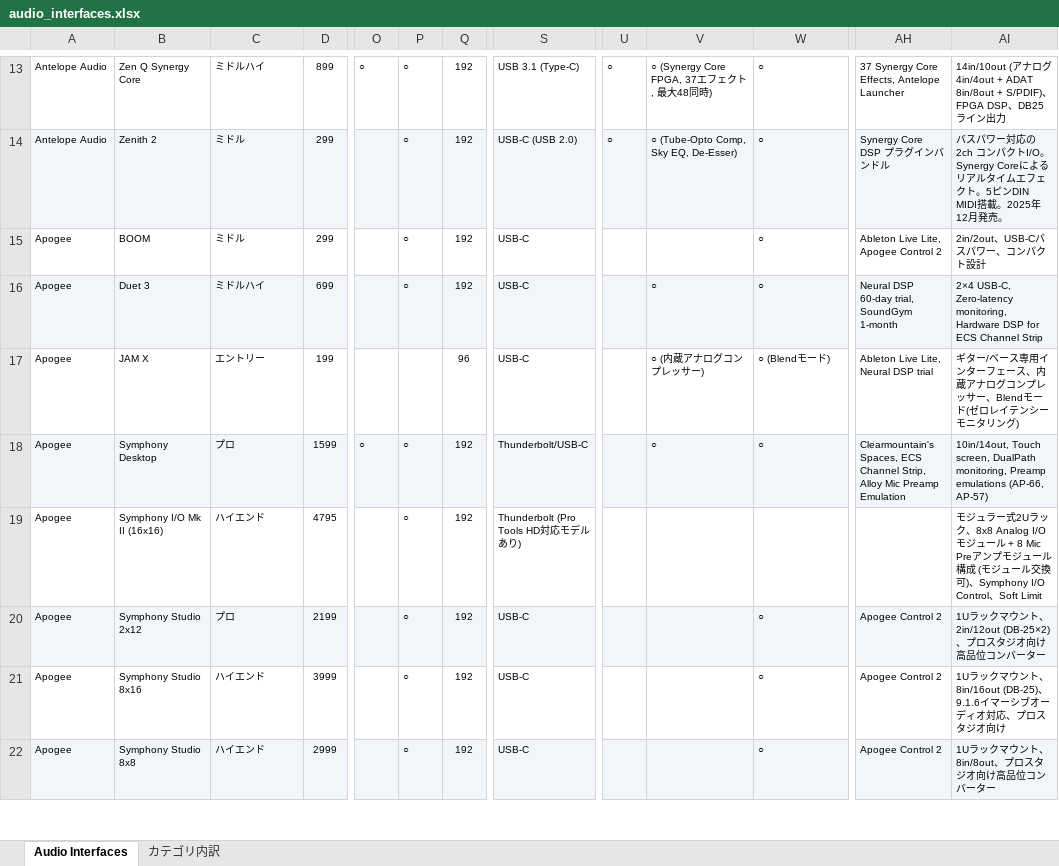
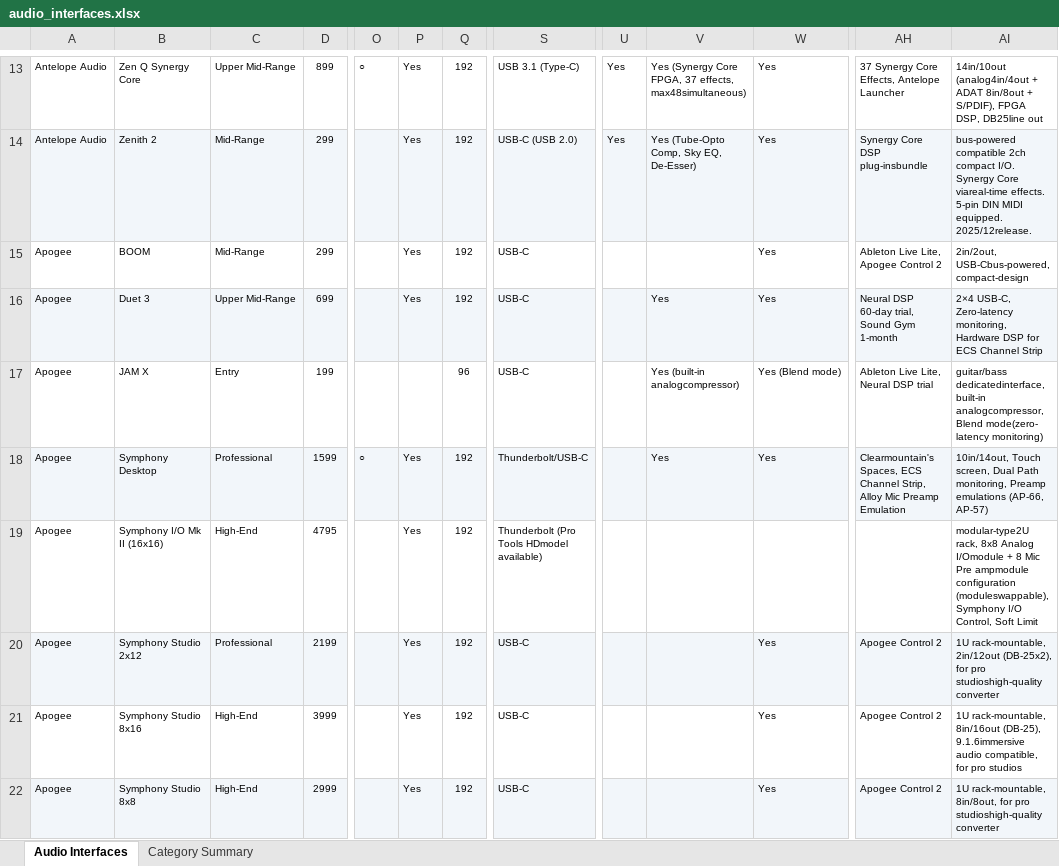
Before and after one commit to semnil/audio-interface-compare-site, an Excel workbook: data/audio_interfaces.xlsx, sheet Audio Interfaces, drawn as a sheet; only a part is shown, gaps mark what is left out; values as stored, in another font and other column widths than the file's, no borders; the diff covers the shown part only; the diff names each change by its address in the sheet, - before the commit and + after, or states it on an @@ line.

```diff
--- a/data/audio_interfaces.xlsx (sheet Audio Interfaces)
+++ b/data/audio_interfaces.xlsx (sheet Audio Interfaces)
-sheet tab: カテゴリ内訳
+sheet tab: Category Summary
-C13: ミドルハイ
+C13: Upper Mid-Range
-P13:P16: ○
+P13:P16: Yes
-U13:U14: ○
+U13:U14: Yes
-V13: ○ (Synergy Core FPGA, 37エフェクト, 最大48同時)
+V13: Yes (Synergy Core FPGA, 37 effects, max48simultaneous)
-W13:W16: ○
+W13:W16: Yes
-AI13: 14in/10out (アナログ4in/4out + ADAT 8in/8out + S/PDIF)、FPGA DSP、DB25ライン出力
+AI13: 14in/10out (analog4in/4out + ADAT 8in/8out + S/PDIF), FPGA DSP, DB25line out
-C14:C15: ミドル
+C14:C15: Mid-Range
-V14: ○ (Tube-Opto Comp, Sky EQ, De-Esser)
+V14: Yes (Tube-Opto Comp, Sky EQ, De-Esser)
-AH14: Synergy Core DSP プラグインバンドル
+AH14: Synergy Core DSP plug-insbundle
-AI14: バスパワー対応の2ch コンパクトI/O。Synergy Coreによるリアルタイムエフェクト。5ピンDIN MIDI搭載。2025年12月発売。
+AI14: bus-powered compatible 2ch compact I/O. Synergy Core viareal-time effects. 5-pin DIN MIDI equipped. 2025/12release.
-AI15: 2in/2out、USB-Cバスパワー、コンパクト設計
+AI15: 2in/2out, USB-Cbus-powered, compact-design
-C16: ミドルハイ
+C16: Upper Mid-Range
-V16: ○
+V16: Yes
-AH16: Neural DSP 60-day trial, SoundGym 1-month
+AH16: Neural DSP 60-day trial, Sound Gym 1-month
-C17: エントリー
+C17: Entry
-V17: ○ (内蔵アナログコンプレッサー)
+V17: Yes (built-in analogcompressor)
-W17: ○ (Blendモード)
+W17: Yes (Blend mode)
-AI17: ギター/ベース専用インターフェース、内蔵アナログコンプレッサー、Blendモード(ゼロレイテンシーモニタリング)
+AI17: guitar/bass dedicatedinterface, built-in analogcompressor, Blend mode(zero- latency monitoring)
-C18: プロ
+C18: Professional
-P18:P22: ○
+P18:P22: Yes
-V18: ○
+V18: Yes
-W18: ○
+W18: Yes
-AI18: …Touch screen, DualPath monitoring, Preamp…
+AI18: …Touch screen, Dual Path monitoring, Preamp…
-C19: ハイエンド
+C19: High-End
-S19: Thunderbolt (Pro Tools HD対応モデルあり)
+S19: Thunderbolt (Pro Tools HDmodel available)
-AI19: モジュラー式2Uラック、8x8 Analog I/Oモジュール + 8 Mic Preアンプモジュール構成 (モジュール交換可)、Symphony I/O Control、Soft Limit
+AI19: modular-type2U rack, 8x8 Analog I/Omodule + 8 Mic Pre ampmodule configuration (moduleswappable), Symphony I/O Control, Soft Limit
-C20: プロ
+C20: Professional
-W20:W22: ○
+W20:W22: Yes
-AI20: 1Uラックマウント、2in/12out (DB-25×2)、プロスタジオ向け高品位コンバーター
+AI20: 1U rack-mountable, 2in/12out (DB-25x2), for pro studioshigh-quality converter
-C21:C22: ハイエンド
+C21:C22: High-End
-AI21: 1Uラックマウント、8in/16out (DB-25)、9.1.6イマーシブオーディオ対応、プロスタジオ向け
+AI21: 1U rack-mountable, 8in/16out (DB-25), 9.1.6immersive audio compatible, for pro studios
-AI22: 1Uラックマウント、8in/8out、プロスタジオ向け高品位コンバーター
+AI22: 1U rack-mountable, 8in/8out, for pro studioshigh-quality converter
```
Also changed, not shown: 1 added row, 1 removed row and 1050 edited cells elsewhere in this sheet, sheet Category Summary.
